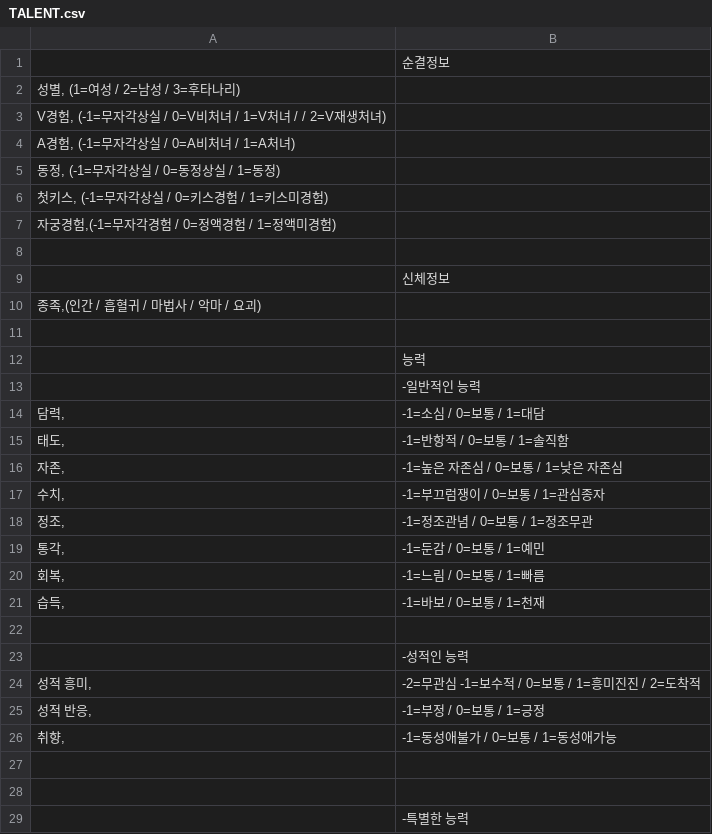
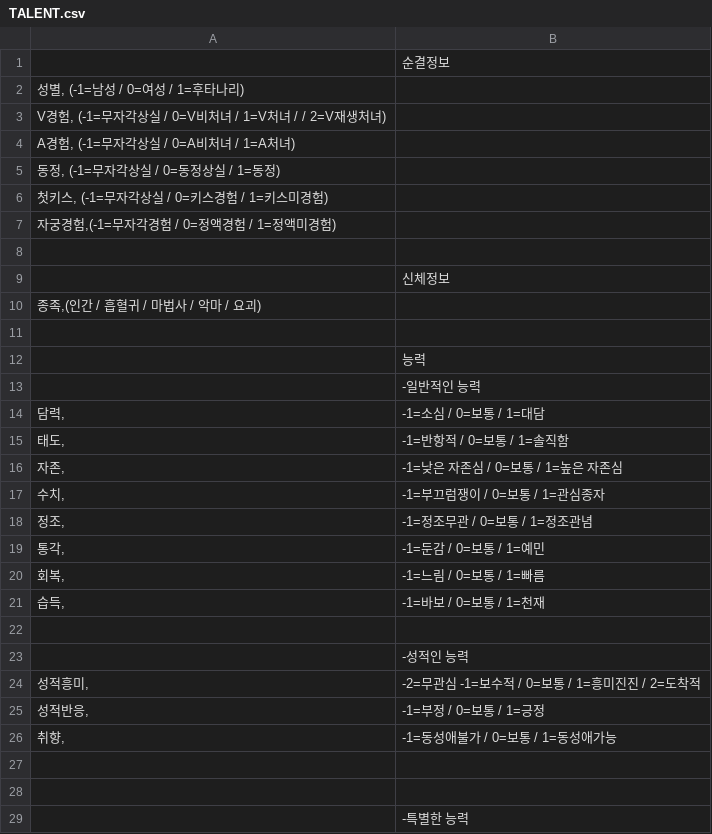
Before and after one commit to TrissElan/PYeratohoNTRL, a CSV file: DATA/TALENT.csv, drawn as a sheet; only a part is shown.

Commit message:
modified:   DATA/CHARA0.json 	modified:   DATA/CHARA1.json 	modified:   DATA/CHARA2.json 	modified:   DATA/CHARA3.json 	modified:   DATA/CHARA4.json 	modified:   DATA/CHARA5.json 	modified:   DATA/CHARA6.json 	modified:   DATA/CHARA7.json 	modified:   DATA/CHARA8.json 	deleted:    DATA/LV.csv 	modified:   DATA/TALENT.csv 	modified:   MODULE/CharacterModule.py 	modified:   MODULE/MapModule.py 	modified:   MODULE/SystemModule.py 	renamed:    event.py -> simulation.py 	renamed:    main.py -> start.py 	new file:   start_from_load.py 	renamed:    prepareEnv.py -> start_from_zero.py 	renamed:    shop.py -> start_shop.py

```diff
--- a/DATA/TALENT.csv
+++ b/DATA/TALENT.csv
@@ -1,3 +1,3 @@
 ;순결정보
-성별,   (1=여성 / 2=남성 / 3=후타나리)
+성별,   (-1=남성 / 0=여성 / 1=후타나리)
 V경험,  (-1=무자각상실 / 0=V비처녀  / 1=V처녀 /  / 2=V재생처녀)
@@ -15,5 +15,5 @@ A경험,  (-1=무자각상실 / 0=A비처녀  / 1=A처녀)
 태도,       ; -1=반항적 / 0=보통 / 1=솔직함
-자존,       ; -1=높은 자존심 / 0=보통 / 1=낮은 자존심
+자존,       ; -1=낮은 자존심 / 0=보통 / 1=높은 자존심
 수치,       ; -1=부끄럼쟁이 / 0=보통 / 1=관심종자
-정조,       ; -1=정조관념 / 0=보통 / 1=정조무관
+정조,       ; -1=정조무관 / 0=보통 / 1=정조관념
 통각,		; -1=둔감 / 0=보통 / 1=예민
@@ -23,4 +23,4 @@ A경험,  (-1=무자각상실 / 0=A비처녀  / 1=A처녀)
 ;-성적인 능력
-성적 흥미,     ; -2=무관심 -1=보수적 / 0=보통 / 1=흥미진진 / 2=도착적
-성적 반응,     ; -1=부정 / 0=보통 / 1=긍정
+성적흥미,     ; -2=무관심 -1=보수적 / 0=보통 / 1=흥미진진 / 2=도착적
+성적반응,     ; -1=부정 / 0=보통 / 1=긍정
 취향,          ; -1=동성애불가 / 0=보통 / 1=동성애가능
```
Also changed, not shown: 31 other files.
